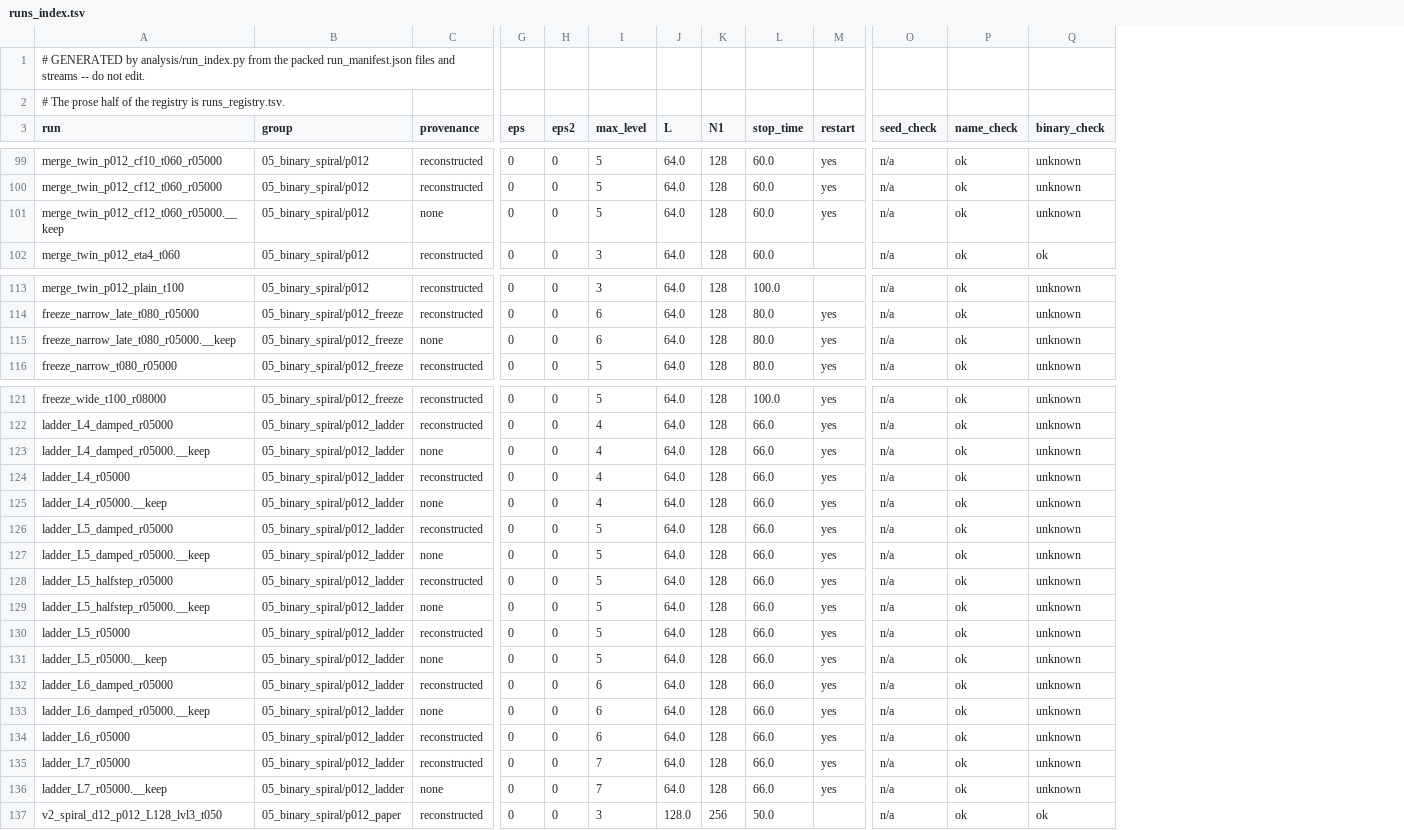
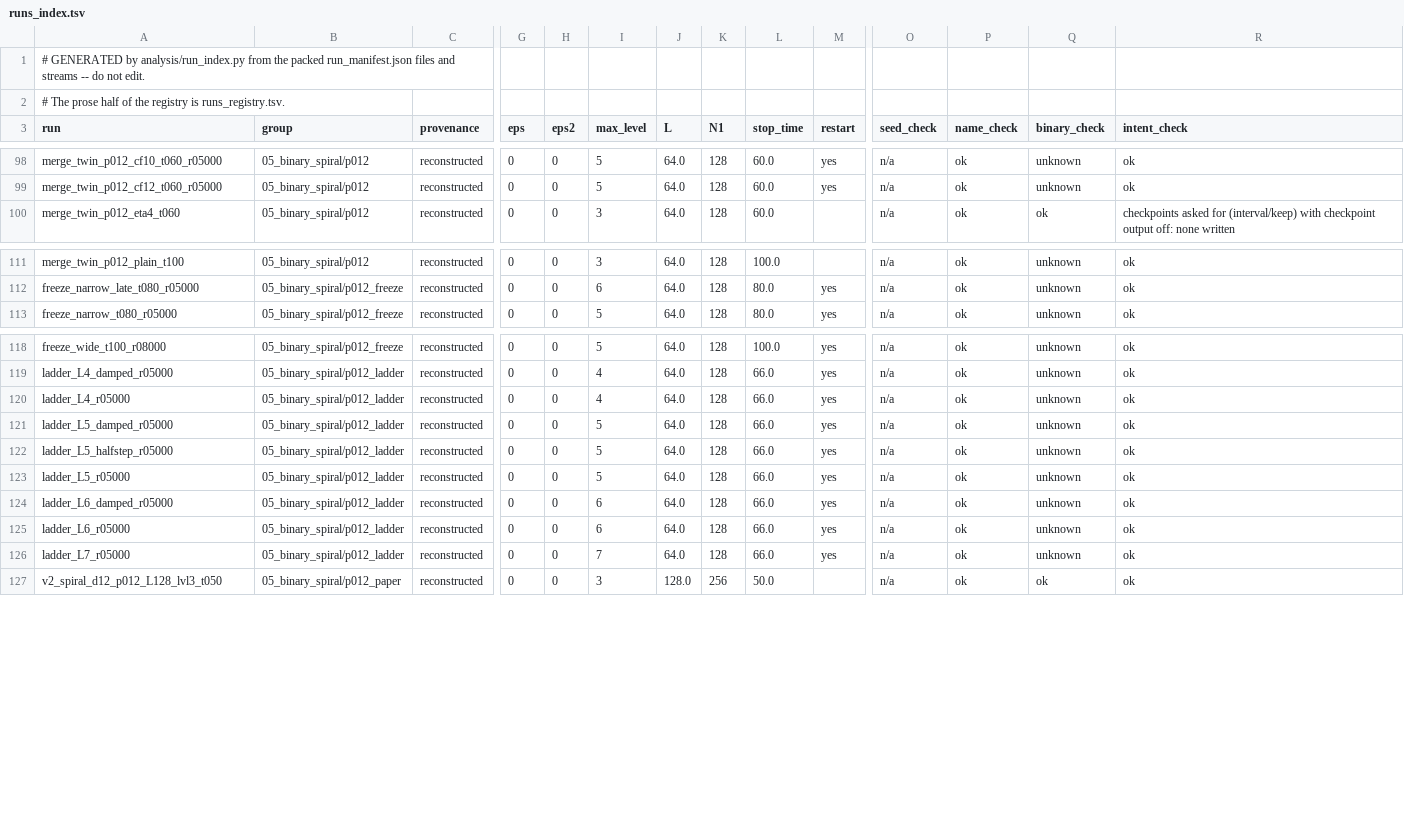
Before and after one commit to Nikchik-coder/GRTeclyn, a TSV file: results/merger/runs_index.tsv, drawn as a sheet; only a part is shown, gaps mark what is left out; removed rows and columns are numbered as before the commit, all else as after; rows hold the shown columns only; the diff covers the shown part only; the diff names each change by its address in the sheet, - before the commit and + after, or states it on an @@ line.

```diff
--- a/results/merger/runs_index.tsv
+++ b/results/merger/runs_index.tsv
+column R (intent_check), rows 98-100: ok | ok | checkpoints asked for (interval/keep) with checkpoint output off: none written; rows 111-113: all ok; rows 118-127: all ok
-row 101: merge_twin_p012_cf12_t060_r05000.__keep | 05_binary_spiral/p012 | none | 0 | 0 | 5 | 64.0 | 128 | 60.0 | yes | n/a | ok | unknown
-row 115: freeze_narrow_late_t080_r05000.__keep | 05_binary_spiral/p012_freeze | none | 0 | 0 | 6 | 64.0 | 128 | 80.0 | yes | n/a | ok | unknown
-row 123: ladder_L4_damped_r05000.__keep | 05_binary_spiral/p012_ladder | none | 0 | 0 | 4 | 64.0 | 128 | 66.0 | yes | n/a | ok | unknown
-row 125: ladder_L4_r05000.__keep | 05_binary_spiral/p012_ladder | none | 0 | 0 | 4 | 64.0 | 128 | 66.0 | yes | n/a | ok | unknown
-row 127: ladder_L5_damped_r05000.__keep | 05_binary_spiral/p012_ladder | none | 0 | 0 | 5 | 64.0 | 128 | 66.0 | yes | n/a | ok | unknown
-row 129: ladder_L5_halfstep_r05000.__keep | 05_binary_spiral/p012_ladder | none | 0 | 0 | 5 | 64.0 | 128 | 66.0 | yes | n/a | ok | unknown
-row 131: ladder_L5_r05000.__keep | 05_binary_spiral/p012_ladder | none | 0 | 0 | 5 | 64.0 | 128 | 66.0 | yes | n/a | ok | unknown
-row 133: ladder_L6_damped_r05000.__keep | 05_binary_spiral/p012_ladder | none | 0 | 0 | 6 | 64.0 | 128 | 66.0 | yes | n/a | ok | unknown
-row 136: ladder_L7_r05000.__keep | 05_binary_spiral/p012_ladder | none | 0 | 0 | 7 | 64.0 | 128 | 66.0 | yes | n/a | ok | unknown
```
Also changed, not shown: 1 removed row elsewhere in this file, results/merger/summary.csv, 3 other files.
